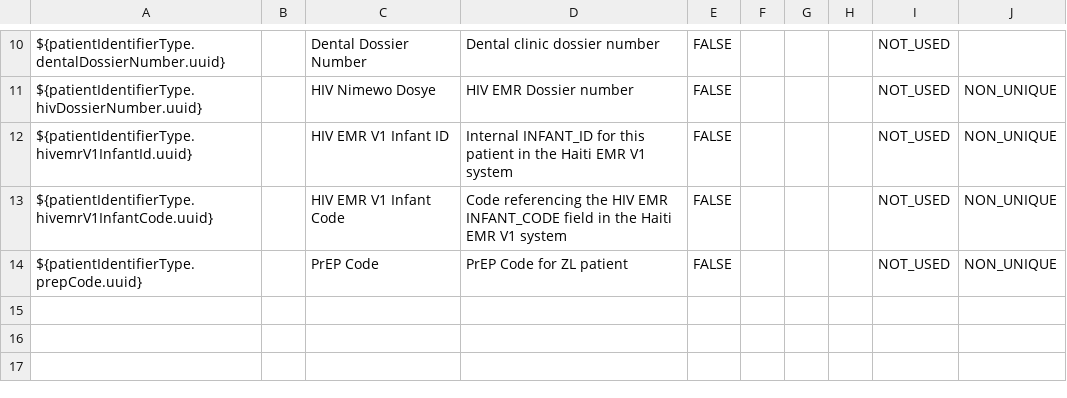
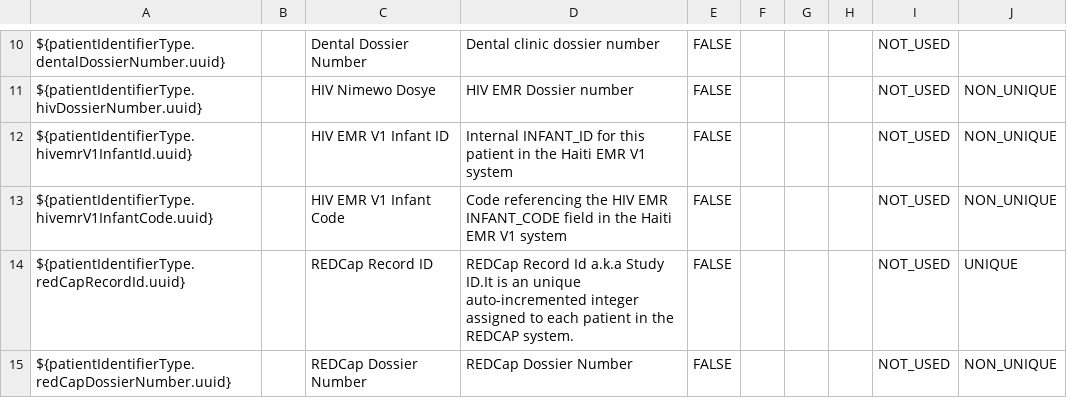
Before and after one commit to PIH/openmrs-config-zl, a CSV file: configuration/patientidentifiertypes/identifierTypes.csv, drawn as a sheet; only a part is shown, gaps mark what is left out.

Commit message:
UHM-8848: add REDCap patient identifiers

```diff
--- a/configuration/patientidentifiertypes/identifierTypes.csv
+++ b/configuration/patientidentifiertypes/identifierTypes.csv
@@ -13,2 +13,3 @@ ${patientIdentifierType.hivemrV1InfantId.uuid},,HIV EMR V1 Infant ID,Internal IN
 ${patientIdentifierType.hivemrV1InfantCode.uuid},,HIV EMR V1 Infant Code,Code referencing the HIV EMR INFANT_CODE field in the Haiti EMR V1 system,FALSE,,,,NOT_USED,NON_UNIQUE
-${patientIdentifierType.prepCode.uuid},,PrEP Code,PrEP Code for ZL patient,FALSE,,,,NOT_USED,NON_UNIQUE
+${patientIdentifierType.redCapRecordId.uuid},,REDCap Record ID,REDCap Record Id a.k.a Study ID.It is an unique auto-incremented integer assigned to each patient in the REDCAP system.,FALSE,,,,NOT_USED,UNIQUE
+${patientIdentifierType.redCapDossierNumber.uuid},,REDCap Dossier Number,REDCap Dossier Number,FALSE,,,,NOT_USED,NON_UNIQUE
```
Also changed, not shown: configuration/locationtagmaps/locationtagmaps-site-hinche.csv, 2 other files.
